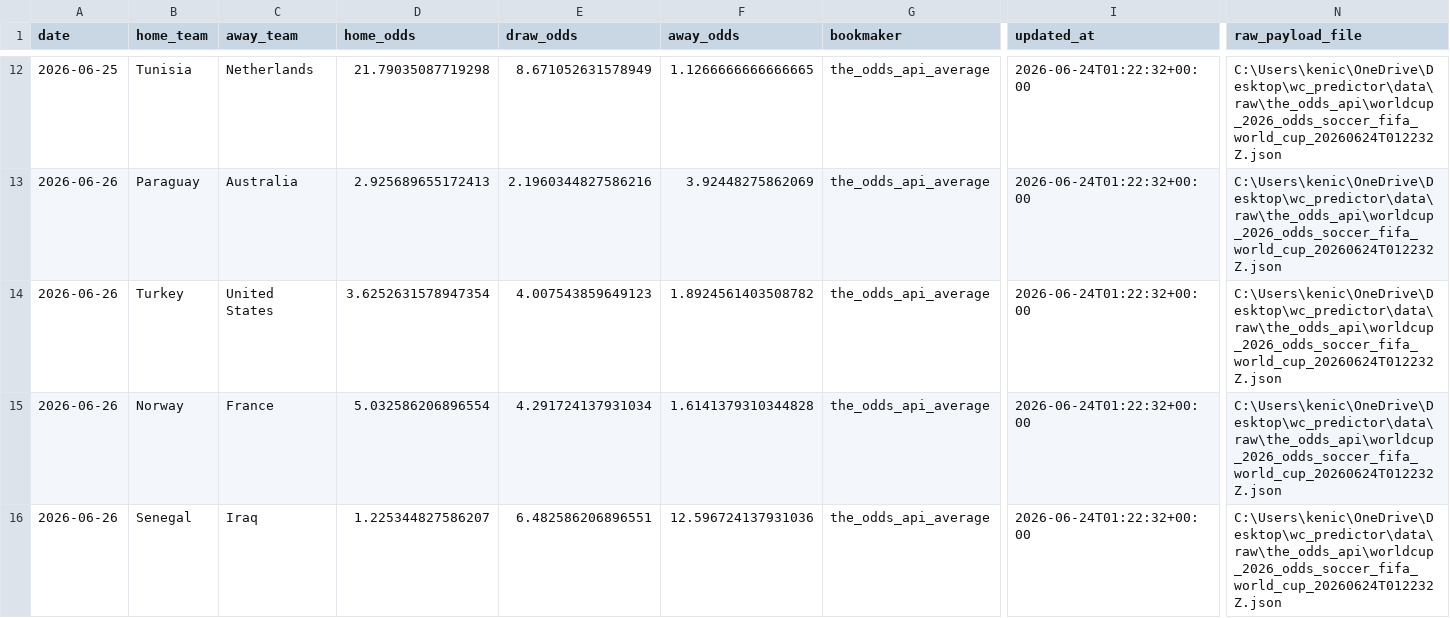
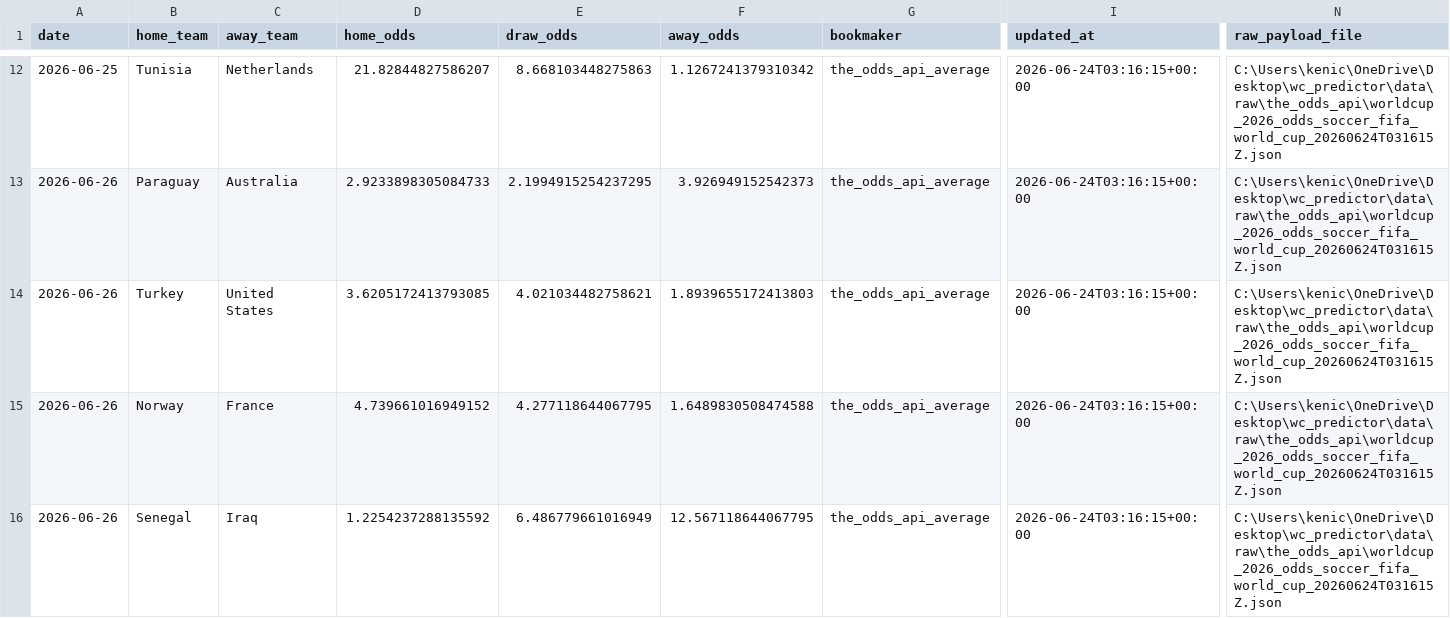
Before and after one commit to kenichist/wc_predictor, a CSV file: data/staging/combined_market_odds_2026.csv, drawn as a sheet; only a part is shown, gaps mark what is left out; the diff covers the shown part only; the diff names each change by its address in the sheet, - before the commit and + after, or states it on an @@ line.

```diff
--- a/data/staging/combined_market_odds_2026.csv
+++ b/data/staging/combined_market_odds_2026.csv
-D12 (home_odds): 21.79035087719298
+D12 (home_odds): 21.82844827586207
-E12 (draw_odds): 8.671052631578949
+E12 (draw_odds): 8.668103448275863
-F12 (away_odds): 1.1266666666666665
+F12 (away_odds): 1.1267241379310342
-I12:I16 (updated_at): 2026-06-24T01:22:32+00:00
+I12:I16 (updated_at): 2026-06-24T03:16:15+00:00
-N12:N16 (raw_payload_file): C:\Users\kenic\OneDrive\Desktop\wc_predictor\data\raw\the_odds_api\worldcup_2026_odds_soccer_fifa_world_cup_20260624T012232Z.json
+N12:N16 (raw_payload_file): C:\Users\kenic\OneDrive\Desktop\wc_predictor\data\raw\the_odds_api\worldcup_2026_odds_soccer_fifa_world_cup_20260624T031615Z.json
-D13 (home_odds): 2.925689655172413
+D13 (home_odds): 2.9233898305084733
-E13 (draw_odds): 2.1960344827586216
+E13 (draw_odds): 2.1994915254237295
-F13 (away_odds): 3.92448275862069
+F13 (away_odds): 3.926949152542373
-D14 (home_odds): 3.6252631578947354
+D14 (home_odds): 3.6205172413793085
-E14 (draw_odds): 4.007543859649123
+E14 (draw_odds): 4.021034482758621
-F14 (away_odds): 1.8924561403508782
+F14 (away_odds): 1.8939655172413803
-D15 (home_odds): 5.032586206896554
+D15 (home_odds): 4.739661016949152
-E15 (draw_odds): 4.291724137931034
+E15 (draw_odds): 4.277118644067795
-F15 (away_odds): 1.6141379310344828
+F15 (away_odds): 1.6489830508474588
-D16 (home_odds): 1.225344827586207
+D16 (home_odds): 1.2254237288135592
-E16 (draw_odds): 6.482586206896551
+E16 (draw_odds): 6.486779661016949
-F16 (away_odds): 12.596724137931036
+F16 (away_odds): 12.567118644067795
```
Also changed, not shown: 100 edited cells elsewhere in this file, data/external/market_odds_backup_before_refresh_market_odds.csv, data/live/live_fixtures.csv, 23 other files.
